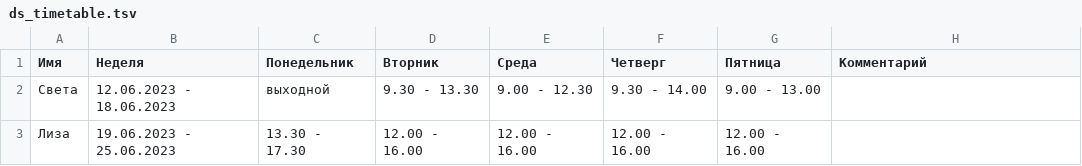
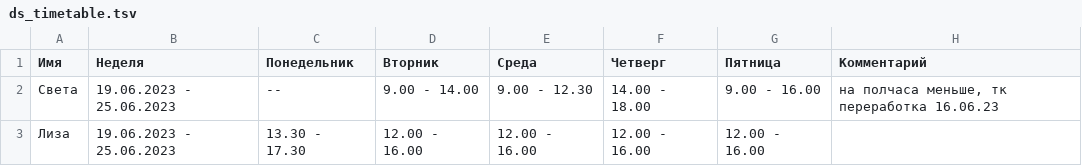
Before and after one commit to oadb-ds/timetable, a TSV file: ds_timetable.tsv, drawn as a sheet; the diff names each change by its address in the sheet, - before the commit and + after, or states it on an @@ line.

Commit message:
Update ds_timetable.tsv

```diff
--- a/ds_timetable.tsv
+++ b/ds_timetable.tsv
-B2 (Неделя): 12.06.2023 - 18.06.2023
+B2 (Неделя): 19.06.2023 - 25.06.2023
-C2 (Понедельник): выходной
+C2 (Понедельник): --
-D2 (Вторник): 9.30 - 13.30
+D2 (Вторник): 9.00 - 14.00
-F2 (Четверг): 9.30 - 14.00
+F2 (Четверг): 14.00 - 18.00
-G2 (Пятница): 9.00 - 13.00
+G2 (Пятница): 9.00 - 16.00
-H2 (Комментарий): (empty)
+H2 (Комментарий): на полчаса меньше, тк переработка 16.06.23
```
